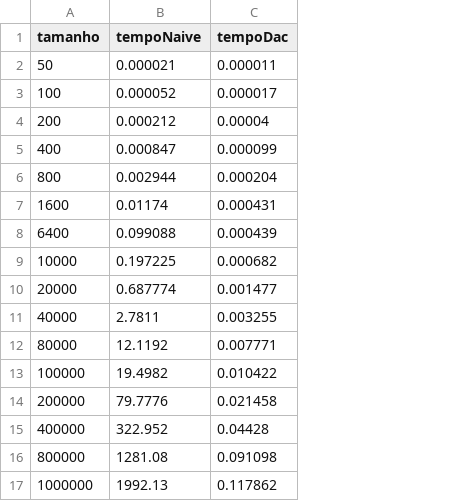
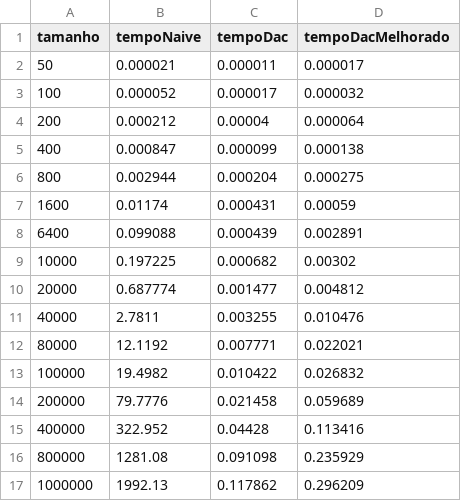
Before and after one commit to brenki1/TrabalhoAAlg, a CSV file: resultados.csv, drawn as a sheet; the diff names each change by its address in the sheet, - before the commit and + after, or states it on an @@ line.

```diff
--- a/resultados.csv
+++ b/resultados.csv
+column D (tempoDacMelhorado), rows 2-17: 0.000017 | 0.000032 | 0.000064 | 0.000138 | 0.000275 | 0.00059 | 0.002891 | 0.00302 | 0.004812 | 0.010476 | 0.022021 | 0.026832 | 0.059689 | 0.113416 | 0.235929 | 0.296209
```
Also changed, not shown: 3 other files.
